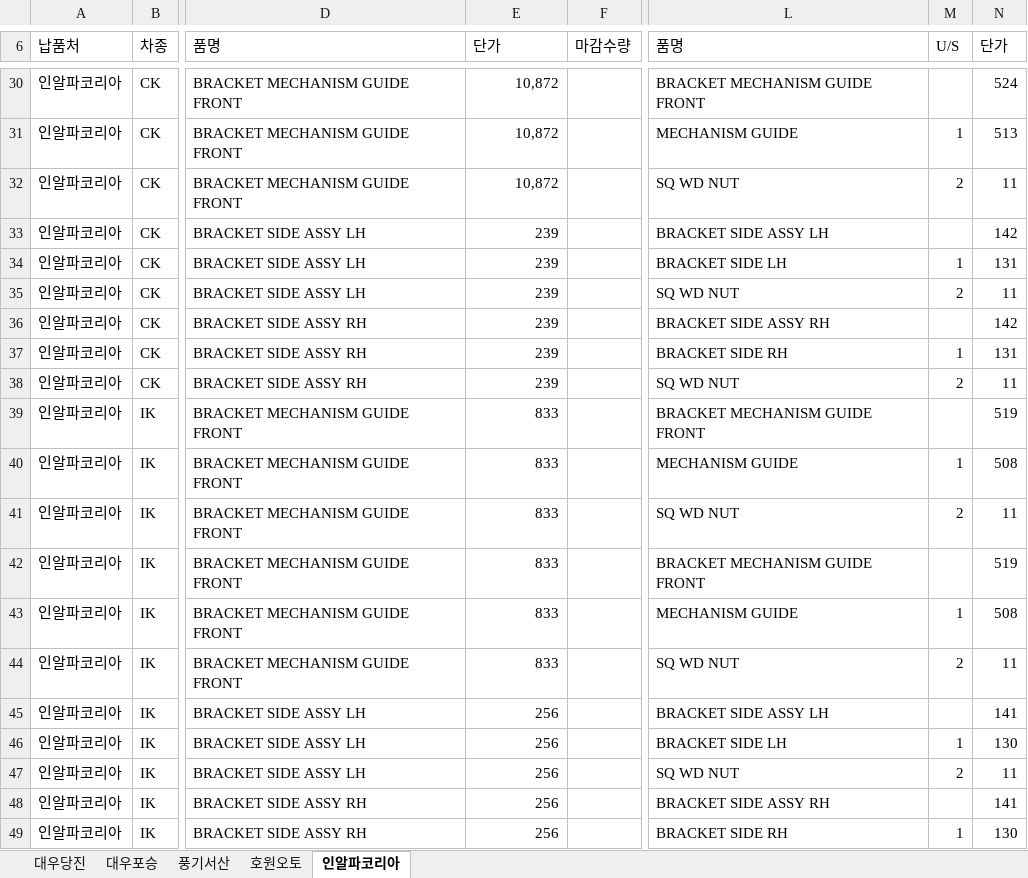
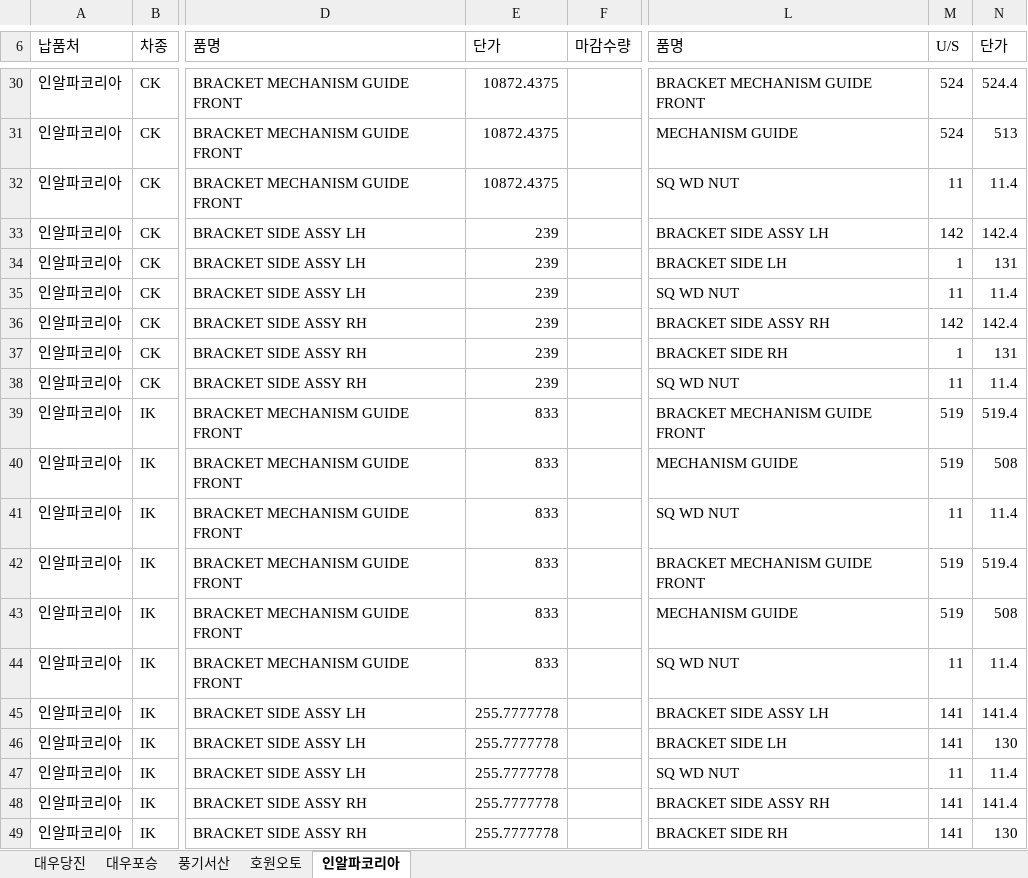
Before and after one commit to kkhwan1/FI_TAEYAOUNG, an Excel workbook: .plan/(추가)BOM 종합 - ERP (1) copy - 복사본.xlsx, sheet 인알파코리아, drawn as a sheet; only a part is shown, gaps mark what is left out; values as stored, in another font and other column widths than the file's, no cell formats; the diff covers the shown part only; the diff names each change by its address in the sheet, - before the commit and + after, or states it on an @@ line.

```diff
--- a/.plan/(추가)BOM 종합 - ERP (1) copy - 복사본.xlsx (sheet 인알파코리아)
+++ b/.plan/(추가)BOM 종합 - ERP (1) copy - 복사본.xlsx (sheet 인알파코리아)
-E30:E32 (단가): 10,872
+E30:E32 (단가): 10872.4375
-M30 (U/S): (empty)
+M30 (U/S): 524
-N30 (단가): 524
+N30 (단가): 524.4
-M31 (U/S): 1
+M31 (U/S): 524
-M32 (U/S): 2
+M32 (U/S): 11
-N32 (단가): 11
+N32 (단가): 11.4
-M33 (U/S): (empty)
+M33 (U/S): 142
-N33 (단가): 142
+N33 (단가): 142.4
-M35 (U/S): 2
+M35 (U/S): 11
-N35 (단가): 11
+N35 (단가): 11.4
-M36 (U/S): (empty)
+M36 (U/S): 142
-N36 (단가): 142
+N36 (단가): 142.4
-M38 (U/S): 2
+M38 (U/S): 11
-N38 (단가): 11
+N38 (단가): 11.4
-M39 (U/S): (empty)
+M39 (U/S): 519
-N39 (단가): 519
+N39 (단가): 519.4
-M40 (U/S): 1
+M40 (U/S): 519
-M41 (U/S): 2
+M41 (U/S): 11
-N41 (단가): 11
+N41 (단가): 11.4
-M42 (U/S): (empty)
+M42 (U/S): 519
-N42 (단가): 519
+N42 (단가): 519.4
-M43 (U/S): 1
+M43 (U/S): 519
-M44 (U/S): 2
+M44 (U/S): 11
-N44 (단가): 11
+N44 (단가): 11.4
-E45:E49 (단가): 256
+E45:E49 (단가): 255.7777778
-M45 (U/S): (empty)
+M45 (U/S): 141
-N45 (단가): 141
+N45 (단가): 141.4
-M46 (U/S): 1
+M46 (U/S): 141
-M47 (U/S): 2
+M47 (U/S): 11
-N47 (단가): 11
+N47 (단가): 11.4
-M48 (U/S): (empty)
+M48 (U/S): 141
-N48 (단가): 141
+N48 (단가): 141.4
-M49 (U/S): 1
+M49 (U/S): 141
```
Also changed, not shown: 291 edited cells elsewhere in this sheet, sheet 대우포승, sheet 호원오토, sheet 풍기서산, sheet 대우당진, cell formats, 21 other files.
